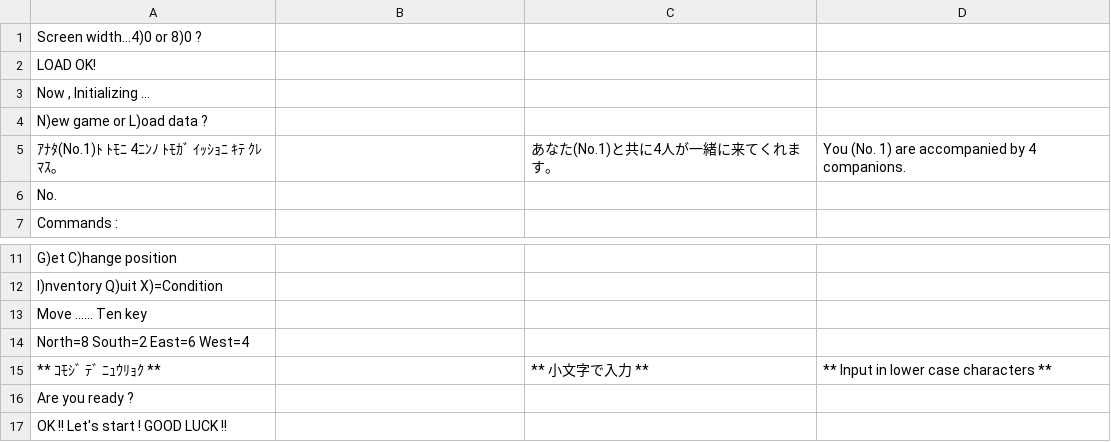
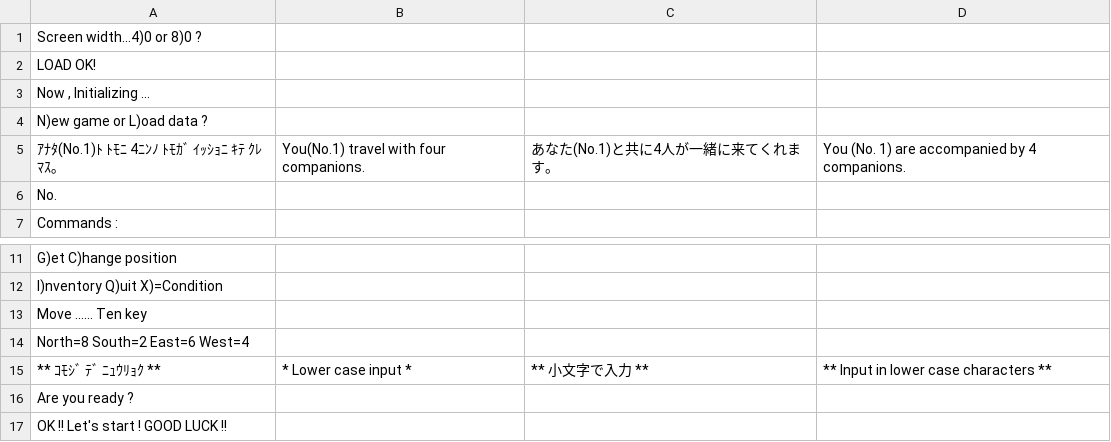
Before and after one commit to nleseul/dragon_and_princess_pc88_trans, a CSV file: csv/gametext.csv, drawn as a sheet; only a part is shown, gaps mark what is left out.

```diff
--- a/csv/gametext.csv
+++ b/csv/gametext.csv
@@ -4,3 +4,3 @@ LOAD OK!,,,
 N)ew game or L)oad data ?,,,
-ｱﾅﾀ(No.1)ﾄ ﾄﾓﾆ 4ﾆﾝﾉ ﾄﾓｶﾞ ｲｯｼｮﾆ ｷﾃ ｸﾚﾏｽ｡,,あなた(No.1)と共に4人が一緒に来てくれます。,You (No. 1) are accompanied by 4 companions.
+ｱﾅﾀ(No.1)ﾄ ﾄﾓﾆ 4ﾆﾝﾉ ﾄﾓｶﾞ ｲｯｼｮﾆ ｷﾃ ｸﾚﾏｽ｡,You(No.1) travel with four companions.,あなた(No.1)と共に4人が一緒に来てくれます。,You (No. 1) are accompanied by 4 companions.
 No.,,,
@@ -14,3 +14,3 @@ Commands :,,,
     North=8 South=2 East=6 West=4,,,
- ** ｺﾓｼﾞ ﾃﾞ ﾆｭｳﾘｮｸ **,, ** 小文字で入力 **, ** Input in lower case characters **
+ ** ｺﾓｼﾞ ﾃﾞ ﾆｭｳﾘｮｸ **, * Lower case input *, ** 小文字で入力 **, ** Input in lower case characters **
 Are you ready ?,,,
```
Also changed, not shown: csv/misctext.csv.
